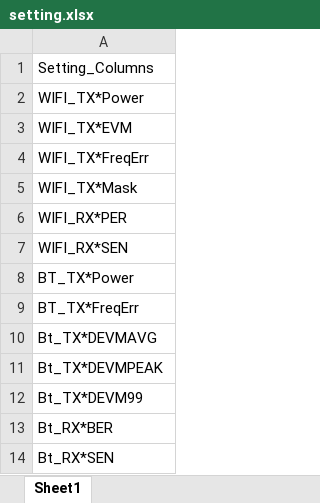
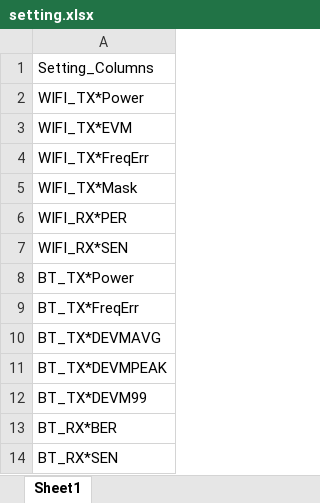
Before and after one commit to yc1-coder/LX_T11_WIFI-BT, an Excel workbook: setting.xlsx, sheet Sheet1, drawn as a sheet; values as stored, in another font and other column widths than the file's, no borders; the diff names each change by its address in the sheet, - before the commit and + after, or states it on an @@ line.

```diff
--- a/setting.xlsx (sheet Sheet1)
+++ b/setting.xlsx (sheet Sheet1)
-A10: Bt_TX*DEVMAVG
+A10: BT_TX*DEVMAVG
-A11: Bt_TX*DEVMPEAK
+A11: BT_TX*DEVMPEAK
-A12: Bt_TX*DEVM99
+A12: BT_TX*DEVM99
-A13: Bt_RX*BER
+A13: BT_RX*BER
-A14: Bt_RX*SEN
+A14: BT_RX*SEN
```
Also changed, not shown: 9 other files.
